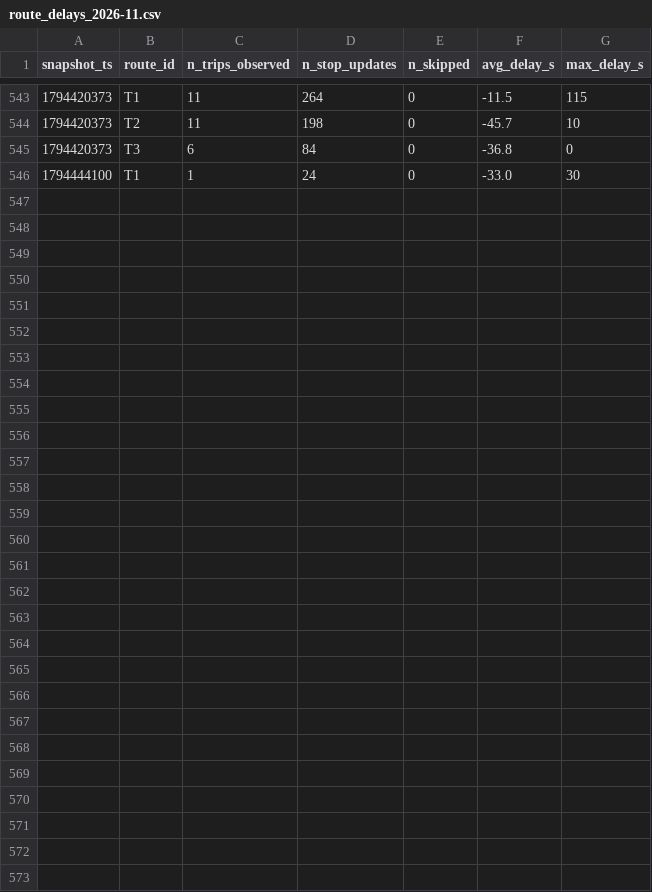
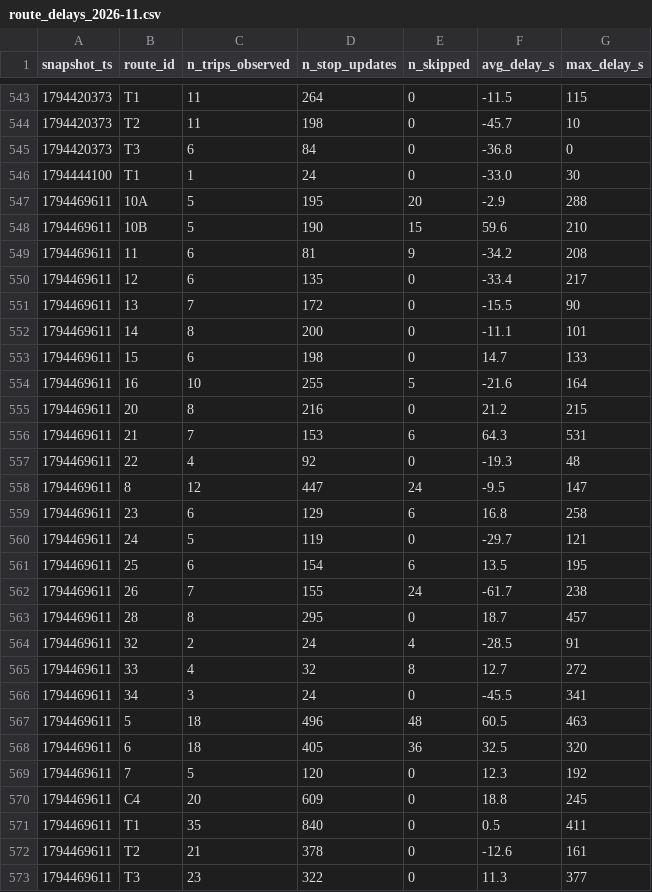
Before and after one commit to Paul72-hub/smart-mobility-lemans, a CSV file: data/history/route_delays_2026-11.csv, drawn as a sheet; only a part is shown, gaps mark what is left out; the diff names each change by its address in the sheet, - before the commit and + after, or states it on an @@ line.

```diff
--- a/data/history/route_delays_2026-11.csv
+++ b/data/history/route_delays_2026-11.csv
+row 547: 1794469611 | 10A | 5 | 195 | 20 | -2.9 | 288
+row 548: 1794469611 | 10B | 5 | 190 | 15 | 59.6 | 210
+row 549: 1794469611 | 11 | 6 | 81 | 9 | -34.2 | 208
+row 550: 1794469611 | 12 | 6 | 135 | 0 | -33.4 | 217
+row 551: 1794469611 | 13 | 7 | 172 | 0 | -15.5 | 90
+row 552: 1794469611 | 14 | 8 | 200 | 0 | -11.1 | 101
+row 553: 1794469611 | 15 | 6 | 198 | 0 | 14.7 | 133
+row 554: 1794469611 | 16 | 10 | 255 | 5 | -21.6 | 164
+row 555: 1794469611 | 20 | 8 | 216 | 0 | 21.2 | 215
+row 556: 1794469611 | 21 | 7 | 153 | 6 | 64.3 | 531
+row 557: 1794469611 | 22 | 4 | 92 | 0 | -19.3 | 48
+row 558: 1794469611 | 8 | 12 | 447 | 24 | -9.5 | 147
+row 559: 1794469611 | 23 | 6 | 129 | 6 | 16.8 | 258
+row 560: 1794469611 | 24 | 5 | 119 | 0 | -29.7 | 121
+row 561: 1794469611 | 25 | 6 | 154 | 6 | 13.5 | 195
+row 562: 1794469611 | 26 | 7 | 155 | 24 | -61.7 | 238
+row 563: 1794469611 | 28 | 8 | 295 | 0 | 18.7 | 457
+row 564: 1794469611 | 32 | 2 | 24 | 4 | -28.5 | 91
+row 565: 1794469611 | 33 | 4 | 32 | 8 | 12.7 | 272
+row 566: 1794469611 | 34 | 3 | 24 | 0 | -45.5 | 341
+row 567: 1794469611 | 5 | 18 | 496 | 48 | 60.5 | 463
+row 568: 1794469611 | 6 | 18 | 405 | 36 | 32.5 | 320
+row 569: 1794469611 | 7 | 5 | 120 | 0 | 12.3 | 192
+row 570: 1794469611 | C4 | 20 | 609 | 0 | 18.8 | 245
+row 571: 1794469611 | T1 | 35 | 840 | 0 | 0.5 | 411
+row 572: 1794469611 | T2 | 21 | 378 | 0 | -12.6 | 161
+row 573: 1794469611 | T3 | 23 | 322 | 0 | 11.3 | 377
```
Also changed, not shown: 1 other file.
